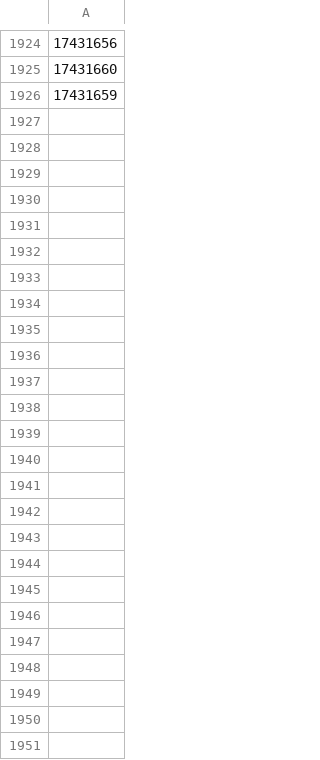
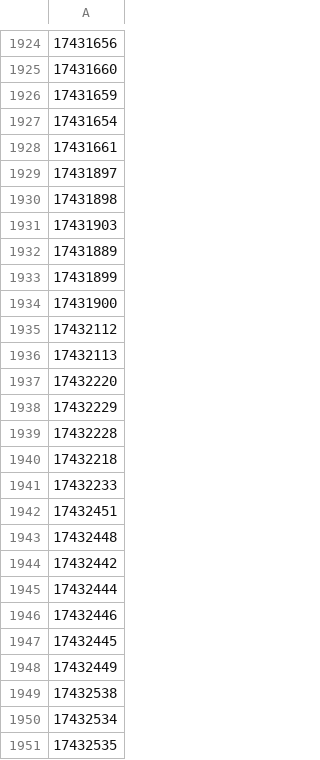
Before and after one commit to ops551/data-pipeline-test, a CSV file: enriched.csv, drawn as a sheet; only a part is shown, gaps mark what is left out; the diff names each change by its address in the sheet, - before the commit and + after, or states it on an @@ line.

```diff
--- a/enriched.csv
+++ b/enriched.csv
+row 1927: 17431654
+row 1928: 17431661
+row 1929: 17431897
+row 1930: 17431898
+row 1931: 17431903
+row 1932: 17431889
+row 1933: 17431899
+row 1934: 17431900
+row 1935: 17432112
+row 1936: 17432113
+row 1937: 17432220
+row 1938: 17432229
+row 1939: 17432228
+row 1940: 17432218
+row 1941: 17432233
+row 1942: 17432451
+row 1943: 17432448
+row 1944: 17432442
+row 1945: 17432444
+row 1946: 17432446
+row 1947: 17432445
+row 1948: 17432449
+row 1949: 17432538
+row 1950: 17432534
+row 1951: 17432535
```
Also changed, not shown: candidates.csv, leads.csv.
